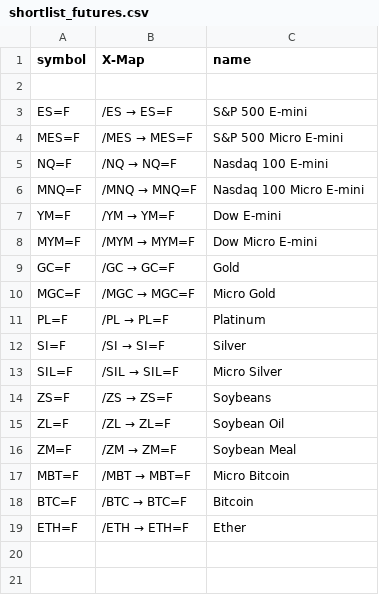
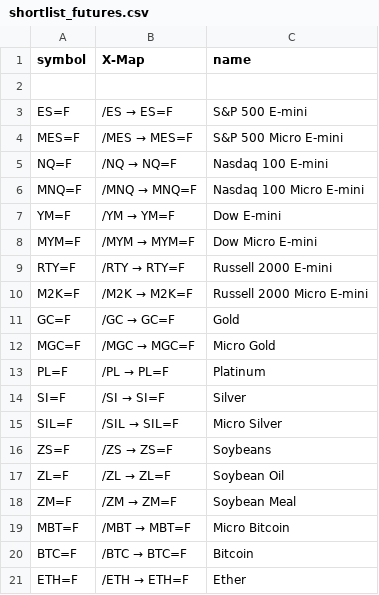
Before and after one commit to chineduezebuiroh/stock-market-intel, a CSV file: config/shortlist_futures.csv, drawn as a sheet.

Commit message:
Update shortlist_futures.csv

```diff
--- a/config/shortlist_futures.csv
+++ b/config/shortlist_futures.csv
@@ -8,2 +8,4 @@ YM=F, "/YM → YM=F", "Dow E-mini"
 MYM=F, "/MYM → MYM=F", "Dow Micro E-mini"
+RTY=F, "/RTY → RTY=F", "Russell 2000 E-mini"
+M2K=F, "/M2K → M2K=F", "Russell 2000 Micro E-mini"
 GC=F, "/GC → GC=F", "Gold"
```
